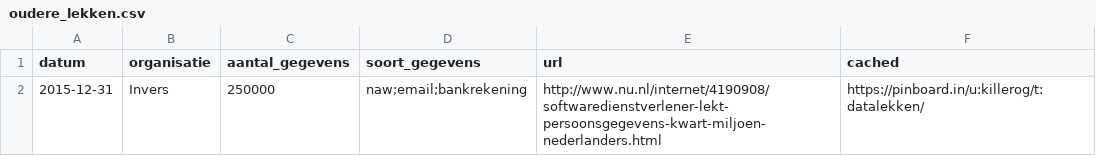
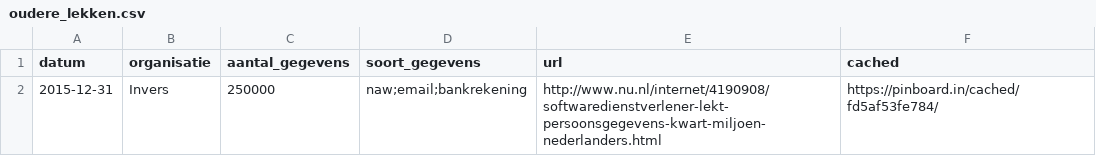
Before and after one commit to killerog/datalekken, a CSV file: oudere_lekken.csv, drawn as a sheet.

Commit message:
Link to the cached page

```diff
--- a/oudere_lekken.csv
+++ b/oudere_lekken.csv
@@ -1,2 +1,2 @@
 datum,organisatie,aantal_gegevens,soort_gegevens,url,cached
-2015-12-31,Invers,250000,naw;email;bankrekening,http://www.nu.nl/internet/4190908/softwaredienstverlener-lekt-persoonsgegevens-kwart-miljoen-nederlanders.html,https://pinboard.in/u:killerog/t:datalekken/
+2015-12-31,Invers,250000,naw;email;bankrekening,http://www.nu.nl/internet/4190908/softwaredienstverlener-lekt-persoonsgegevens-kwart-miljoen-nederlanders.html,https://pinboard.in/cached/fd5af53fe784/
```
